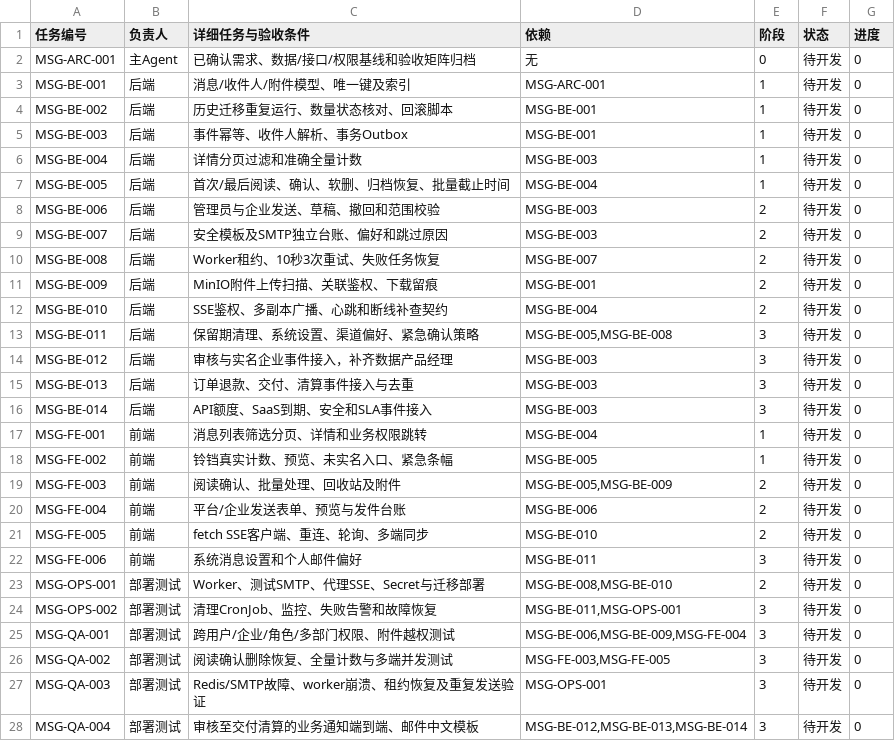
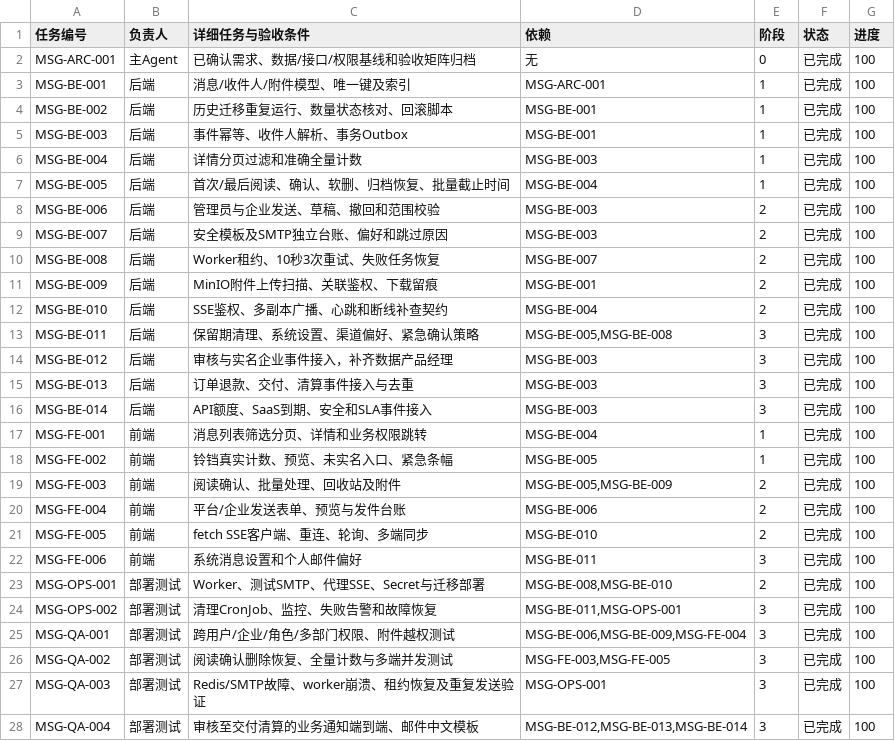
Before and after one commit to jameswangjz/market, a CSV file: docs/消息中心开发任务清单.csv, drawn as a sheet; only a part is shown; the diff covers the shown part only.

```diff
--- a/docs/消息中心开发任务清单.csv
+++ b/docs/消息中心开发任务清单.csv
@@ -1,28 +1,28 @@
 任务编号,负责人,详细任务与验收条件,依赖,阶段,状态,进度
-"MSG-ARC-001","主Agent","已确认需求、数据/接口/权限基线和验收矩阵归档","无","0","待开发","0"
-"MSG-BE-001","后端","消息/收件人/附件模型、唯一键及索引","MSG-ARC-001","1","待开发","0"
-"MSG-BE-002","后端","历史迁移重复运行、数量状态核对、回滚脚本","MSG-BE-001","1","待开发","0"
-"MSG-BE-003","后端","事件幂等、收件人解析、事务Outbox","MSG-BE-001","1","待开发","0"
-"MSG-BE-004","后端","详情分页过滤和准确全量计数","MSG-BE-003","1","待开发","0"
-"MSG-BE-005","后端","首次/最后阅读、确认、软删、归档恢复、批量截止时间","MSG-BE-004","1","待开发","0"
-"MSG-BE-006","后端","管理员与企业发送、草稿、撤回和范围校验","MSG-BE-003","2","待开发","0"
-"MSG-BE-007","后端","安全模板及SMTP独立台账、偏好和跳过原因","MSG-BE-003","2","待开发","0"
-"MSG-BE-008","后端","Worker租约、10秒3次重试、失败任务恢复","MSG-BE-007","2","待开发","0"
-"MSG-BE-009","后端","MinIO附件上传扫描、关联鉴权、下载留痕","MSG-BE-001","2","待开发","0"
-"MSG-BE-010","后端","SSE鉴权、多副本广播、心跳和断线补查契约","MSG-BE-004","2","待开发","0"
-"MSG-BE-011","后端","保留期清理、系统设置、渠道偏好、紧急确认策略","MSG-BE-005,MSG-BE-008","3","待开发","0"
-"MSG-BE-012","后端","审核与实名企业事件接入，补齐数据产品经理","MSG-BE-003","3","待开发","0"
-"MSG-BE-013","后端","订单退款、交付、清算事件接入与去重","MSG-BE-003","3","待开发","0"
-"MSG-BE-014","后端","API额度、SaaS到期、安全和SLA事件接入","MSG-BE-003","3","待开发","0"
-"MSG-FE-001","前端","消息列表筛选分页、详情和业务权限跳转","MSG-BE-004","1","待开发","0"
-"MSG-FE-002","前端","铃铛真实计数、预览、未实名入口、紧急条幅","MSG-BE-005","1","待开发","0"
-"MSG-FE-003","前端","阅读确认、批量处理、回收站及附件","MSG-BE-005,MSG-BE-009","2","待开发","0"
-"MSG-FE-004","前端","平台/企业发送表单、预览与发件台账","MSG-BE-006","2","待开发","0"
-"MSG-FE-005","前端","fetch SSE客户端、重连、轮询、多端同步","MSG-BE-010","2","待开发","0"
-"MSG-FE-006","前端","系统消息设置和个人邮件偏好","MSG-BE-011","3","待开发","0"
-"MSG-OPS-001","部署测试","Worker、测试SMTP、代理SSE、Secret与迁移部署","MSG-BE-008,MSG-BE-010","2","待开发","0"
-"MSG-OPS-002","部署测试","清理CronJob、监控、失败告警和故障恢复","MSG-BE-011,MSG-OPS-001","3","待开发","0"
-"MSG-QA-001","部署测试","跨用户/企业/角色/多部门权限、附件越权测试","MSG-BE-006,MSG-BE-009,MSG-FE-004","3","待开发","0"
-"MSG-QA-002","部署测试","阅读确认删除恢复、全量计数与多端并发测试","MSG-FE-003,MSG-FE-005","3","待开发","0"
-"MSG-QA-003","部署测试","Redis/SMTP故障、worker崩溃、租约恢复及重复发送验证","MSG-OPS-001","3","待开发","0"
-"MSG-QA-004","部署测试","审核至交付清算的业务通知端到端、邮件中文模板","MSG-BE-012,MSG-BE-013,MSG-BE-014","3","待开发","0"
+MSG-ARC-001,主Agent,已确认需求、数据/接口/权限基线和验收矩阵归档,无,0,已完成,100
+MSG-BE-001,后端,消息/收件人/附件模型、唯一键及索引,MSG-ARC-001,1,已完成,100
+MSG-BE-002,后端,历史迁移重复运行、数量状态核对、回滚脚本,MSG-BE-001,1,已完成,100
+MSG-BE-003,后端,事件幂等、收件人解析、事务Outbox,MSG-BE-001,1,已完成,100
+MSG-BE-004,后端,详情分页过滤和准确全量计数,MSG-BE-003,1,已完成,100
+MSG-BE-005,后端,首次/最后阅读、确认、软删、归档恢复、批量截止时间,MSG-BE-004,1,已完成,100
+MSG-BE-006,后端,管理员与企业发送、草稿、撤回和范围校验,MSG-BE-003,2,已完成,100
+MSG-BE-007,后端,安全模板及SMTP独立台账、偏好和跳过原因,MSG-BE-003,2,已完成,100
+MSG-BE-008,后端,Worker租约、10秒3次重试、失败任务恢复,MSG-BE-007,2,已完成,100
+MSG-BE-009,后端,MinIO附件上传扫描、关联鉴权、下载留痕,MSG-BE-001,2,已完成,100
+MSG-BE-010,后端,SSE鉴权、多副本广播、心跳和断线补查契约,MSG-BE-004,2,已完成,100
+MSG-BE-011,后端,保留期清理、系统设置、渠道偏好、紧急确认策略,"MSG-BE-005,MSG-BE-008",3,已完成,100
+MSG-BE-012,后端,审核与实名企业事件接入，补齐数据产品经理,MSG-BE-003,3,已完成,100
+MSG-BE-013,后端,订单退款、交付、清算事件接入与去重,MSG-BE-003,3,已完成,100
+MSG-BE-014,后端,API额度、SaaS到期、安全和SLA事件接入,MSG-BE-003,3,已完成,100
+MSG-FE-001,前端,消息列表筛选分页、详情和业务权限跳转,MSG-BE-004,1,已完成,100
+MSG-FE-002,前端,铃铛真实计数、预览、未实名入口、紧急条幅,MSG-BE-005,1,已完成,100
+MSG-FE-003,前端,阅读确认、批量处理、回收站及附件,"MSG-BE-005,MSG-BE-009",2,已完成,100
+MSG-FE-004,前端,平台/企业发送表单、预览与发件台账,MSG-BE-006,2,已完成,100
+MSG-FE-005,前端,fetch SSE客户端、重连、轮询、多端同步,MSG-BE-010,2,已完成,100
+MSG-FE-006,前端,系统消息设置和个人邮件偏好,MSG-BE-011,3,已完成,100
+MSG-OPS-001,部署测试,Worker、测试SMTP、代理SSE、Secret与迁移部署,"MSG-BE-008,MSG-BE-010",2,已完成,100
+MSG-OPS-002,部署测试,清理CronJob、监控、失败告警和故障恢复,"MSG-BE-011,MSG-OPS-001",3,已完成,100
+MSG-QA-001,部署测试,跨用户/企业/角色/多部门权限、附件越权测试,"MSG-BE-006,MSG-BE-009,MSG-FE-004",3,已完成,100
+MSG-QA-002,部署测试,阅读确认删除恢复、全量计数与多端并发测试,"MSG-FE-003,MSG-FE-005",3,已完成,100
+MSG-QA-003,部署测试,Redis/SMTP故障、worker崩溃、租约恢复及重复发送验证,MSG-OPS-001,3,已完成,100
+MSG-QA-004,部署测试,审核至交付清算的业务通知端到端、邮件中文模板,"MSG-BE-012,MSG-BE-013,MSG-BE-014",3,已完成,100
```
Also changed, not shown: 2 edited cells elsewhere in this file, 4 other files.
